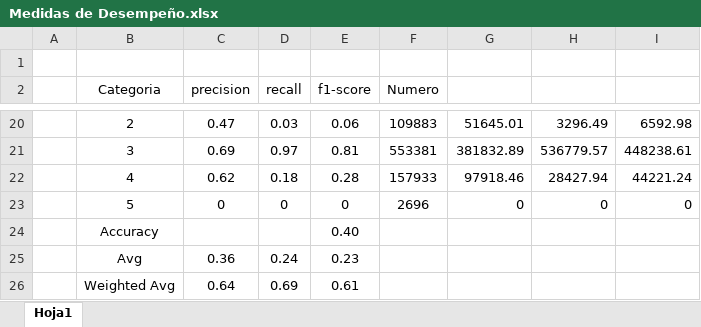
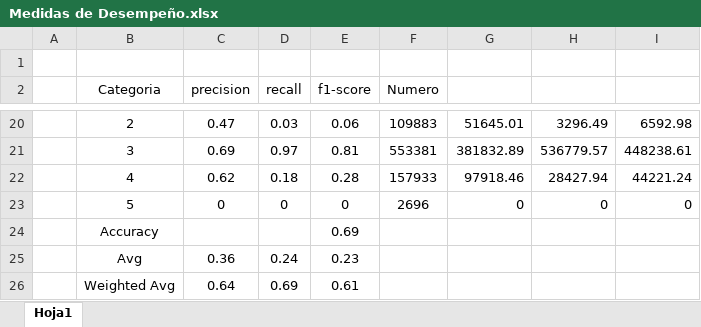
Before and after one commit to AnaliticaComputacional-2023-10/Proyecto3, an Excel workbook: Reportes/Originales/Medidas de Desempeño.xlsx, sheet Hoja1, drawn as a sheet; only a part is shown, gaps mark what is left out; values as stored, in another font and other column widths than the file's, no borders; the diff names each change by its address in the sheet, - before the commit and + after, or states it on an @@ line.

Commit message:
Reporte

```diff
--- a/Reportes/Originales/Medidas de Desempeño.xlsx (sheet Hoja1)
+++ b/Reportes/Originales/Medidas de Desempeño.xlsx (sheet Hoja1)
-E24 (f1-score): 0.40
+E24 (f1-score): 0.69
```
Also changed, not shown: 4 other files.
